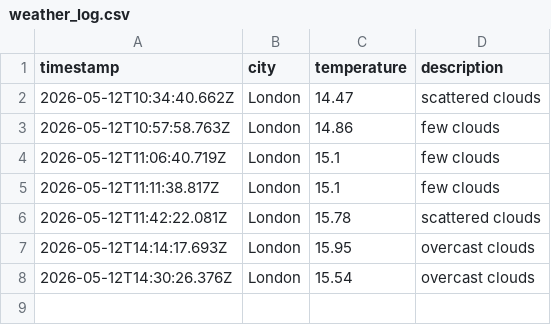
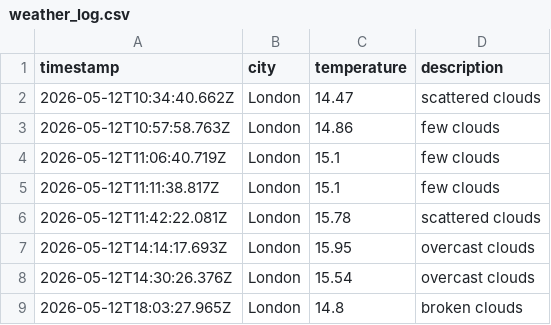
Before and after one commit to ArshaanSindhwani/weather-ops, a CSV file: data/weather_log.csv, drawn as a sheet; the diff names each change by its address in the sheet, - before the commit and + after, or states it on an @@ line.

```diff
--- a/data/weather_log.csv
+++ b/data/weather_log.csv
+row 9: 2026-05-12T18:03:27.965Z | London | 14.8 | broken clouds
```
Also changed, not shown: 1 other file.
